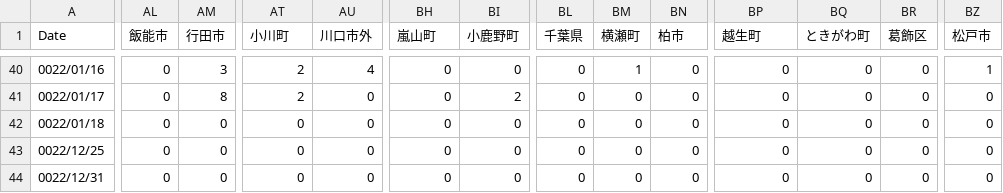
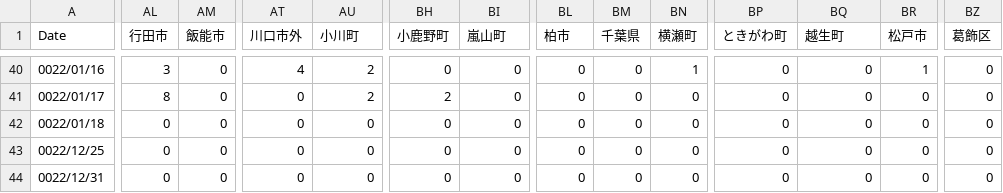
Before and after one commit to mtoyoda/covid19-saitama-data, a CSV file: date_district_diff.csv, drawn as a sheet; only a part is shown, gaps mark what is left out; the diff covers the shown part only; the diff names each change by its address in the sheet, - before the commit and + after, or states it on an @@ line.

```diff
--- a/date_district_diff.csv
+++ b/date_district_diff.csv
-AL1: 飯能市
+AL1: 行田市
-AM1: 行田市
+AM1: 飯能市
-AT1: 小川町
+AT1: 川口市外
-AU1: 川口市外
+AU1: 小川町
-BH1: 嵐山町
+BH1: 小鹿野町
-BI1: 小鹿野町
+BI1: 嵐山町
-BL1: 千葉県
+BL1: 柏市
-BM1: 横瀬町
+BM1: 千葉県
-BN1: 柏市
+BN1: 横瀬町
-BP1: 越生町
+BP1: ときがわ町
-BQ1: ときがわ町
+BQ1: 越生町
-BR1: 葛飾区
+BR1: 松戸市
-BZ1: 松戸市
+BZ1: 葛飾区
-AL40 (行田市): 0
+AL40 (行田市): 3
-AM40 (飯能市): 3
+AM40 (飯能市): 0
-AT40 (川口市外): 2
+AT40 (川口市外): 4
-AU40 (小川町): 4
+AU40 (小川町): 2
-BM40 (千葉県): 1
+BM40 (千葉県): 0
-BN40 (横瀬町): 0
+BN40 (横瀬町): 1
-BR40 (松戸市): 0
+BR40 (松戸市): 1
-BZ40 (葛飾区): 1
+BZ40 (葛飾区): 0
-AL41 (行田市): 0
+AL41 (行田市): 8
-AM41 (飯能市): 8
+AM41 (飯能市): 0
-AT41 (川口市外): 2
+AT41 (川口市外): 0
-AU41 (小川町): 0
+AU41 (小川町): 2
-BH41 (小鹿野町): 0
+BH41 (小鹿野町): 2
-BI41 (嵐山町): 2
+BI41 (嵐山町): 0
```
Also changed, not shown: 95 edited cells elsewhere in this file.
